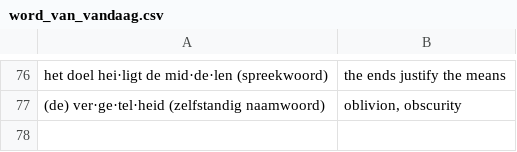
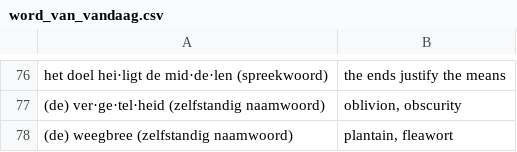
Before and after one commit to GNMoseke/dotfiles, a CSV file: flashcards/.athenaeum/word_van_vandaag.csv, drawn as a sheet; only a part is shown, gaps mark what is left out; the diff names each change by its address in the sheet, - before the commit and + after, or states it on an @@ line.

Commit message:
auto(flashcards): wvv

```diff
--- a/flashcards/.athenaeum/word_van_vandaag.csv
+++ b/flashcards/.athenaeum/word_van_vandaag.csv
+row 78: (de) weegbree (zelfstandig naamwoord) | plantain, fleawort
```
